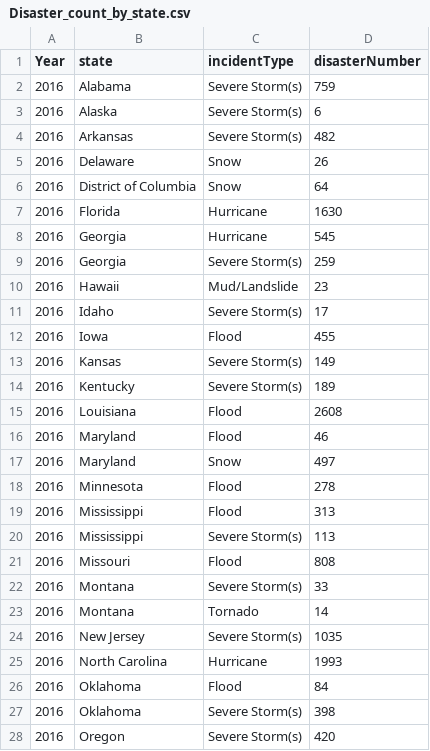
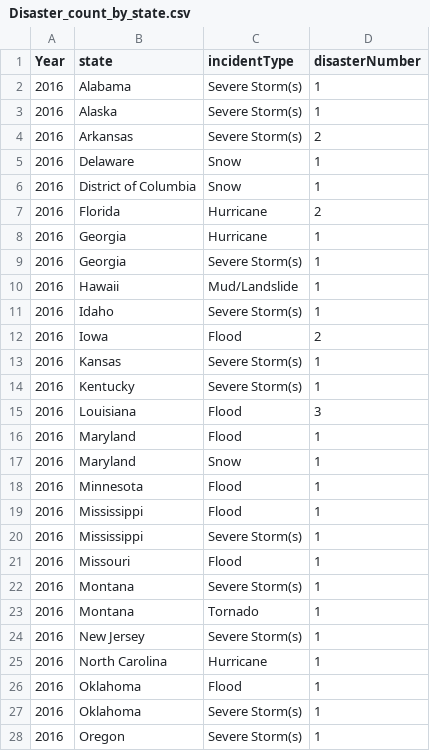
Before and after one commit to ryanwinn33/project2, a CSV file: Data/Disaster_count_by_state.csv, drawn as a sheet; only a part is shown; the diff covers the shown part only.

```diff
--- a/Data/Disaster_count_by_state.csv
+++ b/Data/Disaster_count_by_state.csv
@@ -1,28 +1,28 @@
 Year,state,incidentType,disasterNumber
-2016,Alabama,Severe Storm(s),759
-2016,Alaska,Severe Storm(s),6
-2016,Arkansas,Severe Storm(s),482
-2016,Delaware,Snow,26
-2016,District of Columbia,Snow,64
-2016,Florida,Hurricane,1630
-2016,Georgia,Hurricane,545
-2016,Georgia,Severe Storm(s),259
-2016,Hawaii,Mud/Landslide,23
-2016,Idaho,Severe Storm(s),17
-2016,Iowa,Flood,455
-2016,Kansas,Severe Storm(s),149
-2016,Kentucky,Severe Storm(s),189
-2016,Louisiana,Flood,2608
-2016,Maryland,Flood,46
-2016,Maryland,Snow,497
-2016,Minnesota,Flood,278
-2016,Mississippi,Flood,313
-2016,Mississippi,Severe Storm(s),113
-2016,Missouri,Flood,808
-2016,Montana,Severe Storm(s),33
-2016,Montana,Tornado,14
-2016,New Jersey,Severe Storm(s),1035
-2016,North Carolina,Hurricane,1993
-2016,Oklahoma,Flood,84
-2016,Oklahoma,Severe Storm(s),398
-2016,Oregon,Severe Storm(s),420
+2016,Alabama,Severe Storm(s),1
+2016,Alaska,Severe Storm(s),1
+2016,Arkansas,Severe Storm(s),2
+2016,Delaware,Snow,1
+2016,District of Columbia,Snow,1
+2016,Florida,Hurricane,2
+2016,Georgia,Hurricane,1
+2016,Georgia,Severe Storm(s),1
+2016,Hawaii,Mud/Landslide,1
+2016,Idaho,Severe Storm(s),1
+2016,Iowa,Flood,2
+2016,Kansas,Severe Storm(s),1
+2016,Kentucky,Severe Storm(s),1
+2016,Louisiana,Flood,3
+2016,Maryland,Flood,1
+2016,Maryland,Snow,1
+2016,Minnesota,Flood,1
+2016,Mississippi,Flood,1
+2016,Mississippi,Severe Storm(s),1
+2016,Missouri,Flood,1
+2016,Montana,Severe Storm(s),1
+2016,Montana,Tornado,1
+2016,New Jersey,Severe Storm(s),1
+2016,North Carolina,Hurricane,1
+2016,Oklahoma,Flood,1
+2016,Oklahoma,Severe Storm(s),1
+2016,Oregon,Severe Storm(s),1
```
Also changed, not shown: 142 edited cells elsewhere in this file, Data/Disaster_count_by_month.csv, 2 other files.
